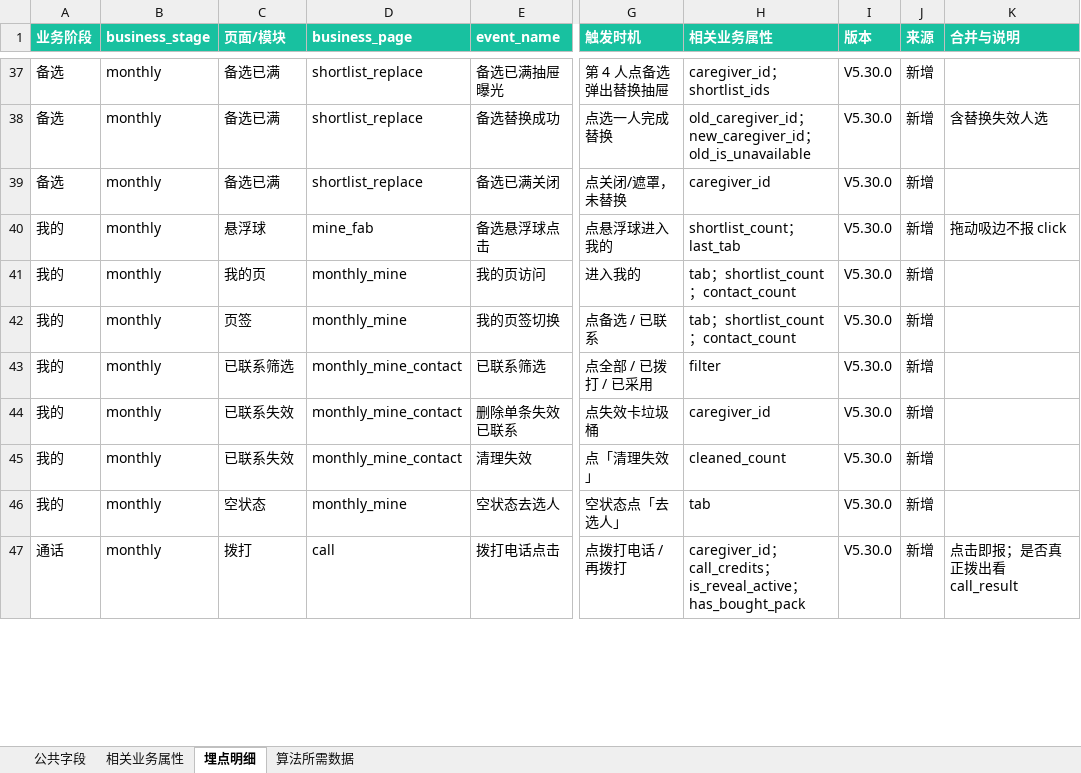
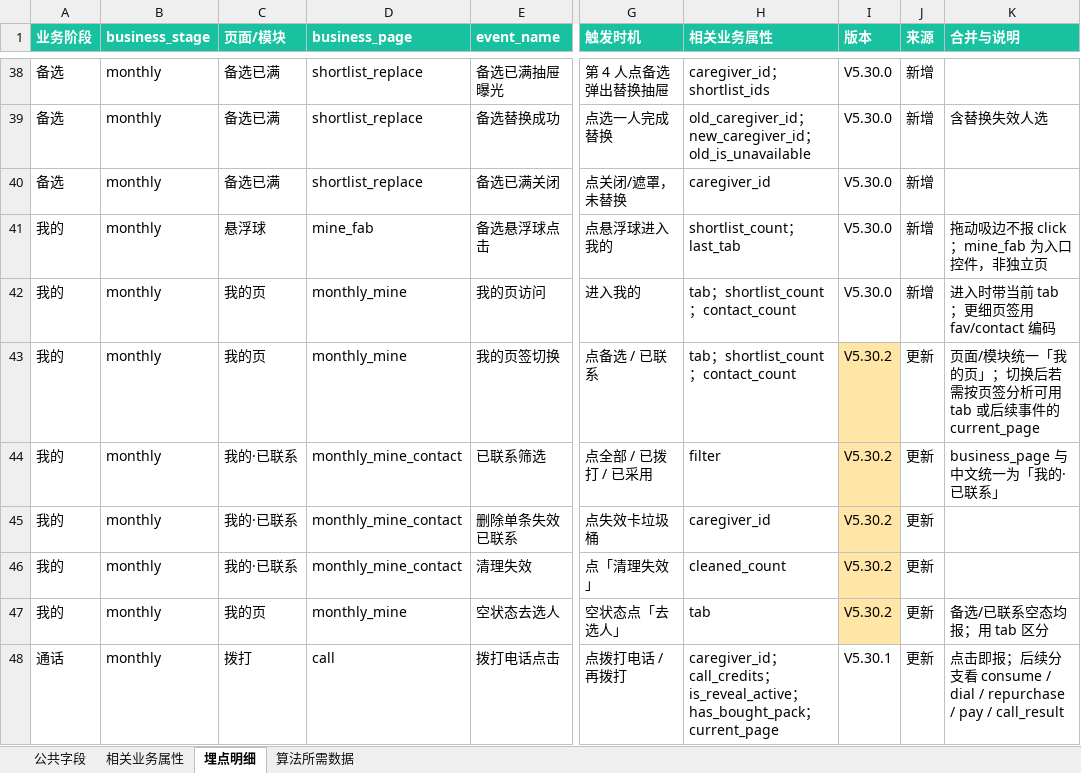
Before and after one commit to haiyan-design/prototypes, an Excel workbook: find_sonmeone_order/包月服务-埋点文档.xlsx, sheet 埋点明细, drawn as a sheet; only a part is shown, gaps mark what is left out; values as stored, in another font and other column widths than the file's, no borders; addresses are those after the commit; the diff covers the shown part only; the diff names each change by its address in the sheet, - before the commit and + after, or states it on an @@ line.

```diff
--- a/find_sonmeone_order/包月服务-埋点文档.xlsx (sheet 埋点明细)
+++ b/find_sonmeone_order/包月服务-埋点文档.xlsx (sheet 埋点明细)
-K41 (合并与说明): 拖动吸边不报 click
+K41 (合并与说明): 拖动吸边不报 click；mine_fab 为入口控件，非独立页
-K42 (合并与说明): (empty)
+K42 (合并与说明): 进入时带当前 tab；更细页签用 fav/contact 编码
-C43 (页面/模块): 页签
+C43 (页面/模块): 我的页
-I43:I47 (版本): V5.30.0
+I43:I47 (版本): V5.30.2
-I43:I47 fill: none
+I43:I47 fill: #FFE6A7
-J43:J48 (来源): 新增
+J43:J48 (来源): 更新
-K43 (合并与说明): (empty)
+K43 (合并与说明): 页面/模块统一「我的页」；切换后若需按页签分析可用 tab 或后续事件的 current_page
-C44 (页面/模块): 已联系筛选
+C44 (页面/模块): 我的·已联系
-K44 (合并与说明): (empty)
+K44 (合并与说明): business_page 与中文统一为「我的·已联系」
-C45:C46 (页面/模块): 已联系失效
+C45:C46 (页面/模块): 我的·已联系
-C47 (页面/模块): 空状态
+C47 (页面/模块): 我的页
-K47 (合并与说明): (empty)
+K47 (合并与说明): 备选/已联系空态均报；用 tab 区分
-H48 (相关业务属性): …；has_bought_pack
+H48 (相关业务属性): …；has_bought_pack；current_page
-I48 (版本): V5.30.0
+I48 (版本): V5.30.1
-K48 (合并与说明): 点击即报；是否真正拨出看 call_result
+K48 (合并与说明): 点击即报；后续分支看 consume / dial / repurchase / pay / call_result
```
Also changed, not shown: 9 added rows, 85 edited cells and cell formats elsewhere in this sheet, sheet 算法所需数据, sheet 相关业务属性, sheet 公共字段, 9 other files.
